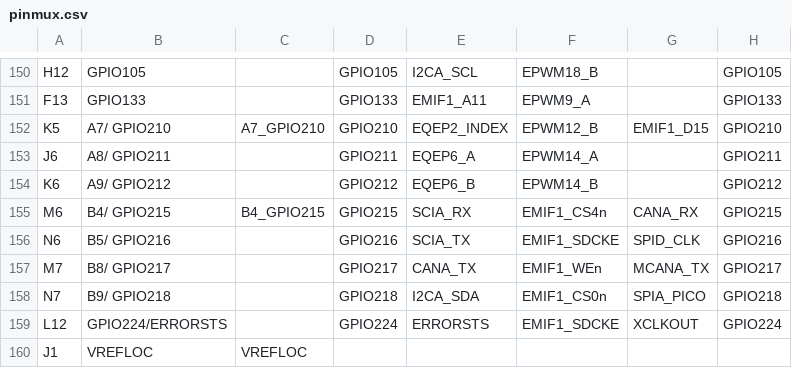
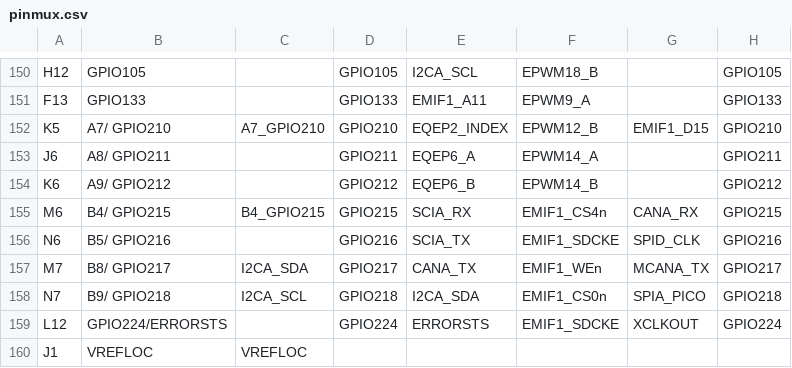
Before and after one commit to trevorSribar/tempServoLab, a CSV file: universal_servo_drive_f28p65x/BXL_3phGaNInv/syscfg/pinmux.csv, drawn as a sheet; only a part is shown, gaps mark what is left out; the diff names each change by its address in the sheet, - before the commit and + after, or states it on an @@ line.

```diff
--- a/universal_servo_drive_f28p65x/BXL_3phGaNInv/syscfg/pinmux.csv
+++ b/universal_servo_drive_f28p65x/BXL_3phGaNInv/syscfg/pinmux.csv
-C157: (empty)
+C157: I2CA_SDA
-C158: (empty)
+C158: I2CA_SCL
```
Also changed, not shown: 18 other files.
